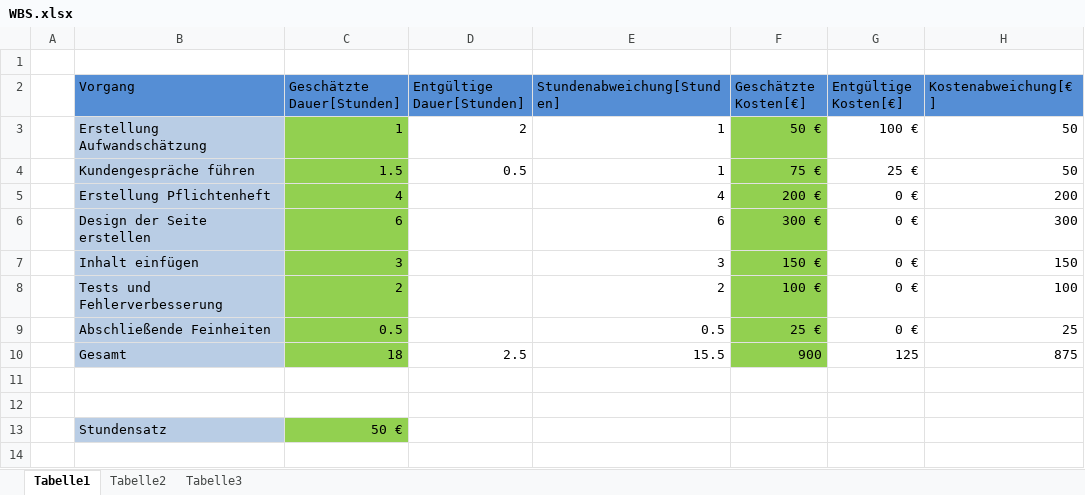
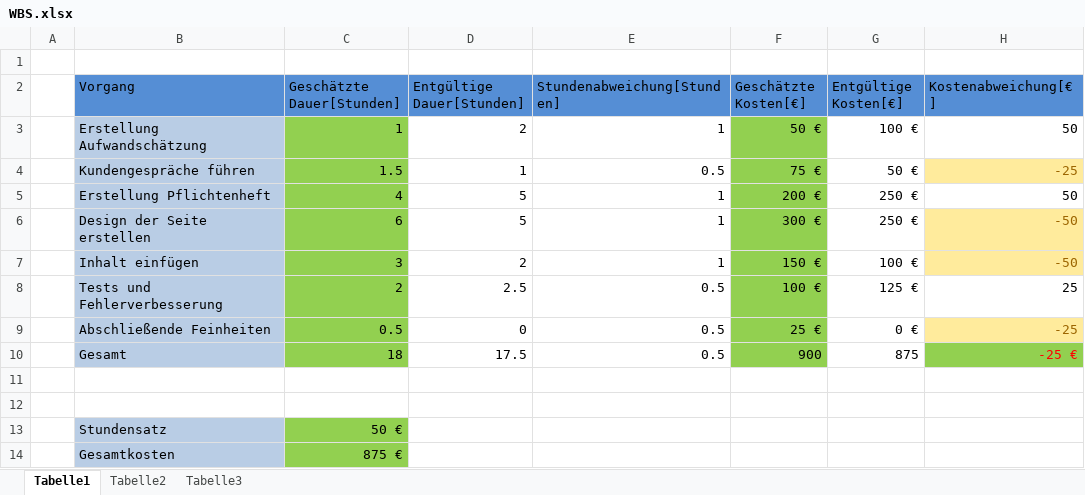
Before and after one commit to huab0r/CMS_Aufholen_BO3, an Excel workbook: WBS/WBS.xlsx, sheet Tabelle1, drawn as a sheet; values as stored, in another font and other column widths than the file's, no borders; conditional formats not drawn; the diff names each change by its address in the sheet, - before the commit and + after, or states it on an @@ line.

```diff
--- a/WBS/WBS.xlsx (sheet Tabelle1)
+++ b/WBS/WBS.xlsx (sheet Tabelle1)
-D4 (Entgültige Dauer[Stunden]): 0.5
+D4 (Entgültige Dauer[Stunden]): 1
-E4 (Stundenabweichung[Stunden]): 1
+E4 (Stundenabweichung[Stunden]): 0.5
-G4 (Entgültige Kosten[€]): 25 €
+G4 (Entgültige Kosten[€]): 50 €
-H4 (Kostenabweichung[€]): 50
+H4 (Kostenabweichung[€]): -25
@@ H4 fill: none → #FFEB9C, text colour: black → #9C6500 @@
-D5:D6 (Entgültige Dauer[Stunden]): (empty)
+D5:D6 (Entgültige Dauer[Stunden]): 5
-E5 (Stundenabweichung[Stunden]): 4
+E5 (Stundenabweichung[Stunden]): 1
-G5:G6 (Entgültige Kosten[€]): 0 €
+G5:G6 (Entgültige Kosten[€]): 250 €
-H5 (Kostenabweichung[€]): 200
+H5 (Kostenabweichung[€]): 50
-E6 (Stundenabweichung[Stunden]): 6
+E6 (Stundenabweichung[Stunden]): 1
-H6 (Kostenabweichung[€]): 300
+H6 (Kostenabweichung[€]): -50
@@ H6:H7 fill: none → #FFEB9C, text colour: black → #9C6500 @@
-D7 (Entgültige Dauer[Stunden]): (empty)
+D7 (Entgültige Dauer[Stunden]): 2
-E7 (Stundenabweichung[Stunden]): 3
+E7 (Stundenabweichung[Stunden]): 1
-G7 (Entgültige Kosten[€]): 0 €
+G7 (Entgültige Kosten[€]): 100 €
-H7 (Kostenabweichung[€]): 150
+H7 (Kostenabweichung[€]): -50
-D8 (Entgültige Dauer[Stunden]): (empty)
+D8 (Entgültige Dauer[Stunden]): 2.5
-E8 (Stundenabweichung[Stunden]): 2
+E8 (Stundenabweichung[Stunden]): 0.5
-G8 (Entgültige Kosten[€]): 0 €
+G8 (Entgültige Kosten[€]): 125 €
-H8 (Kostenabweichung[€]): 100
+H8 (Kostenabweichung[€]): 25
-D9 (Entgültige Dauer[Stunden]): (empty)
+D9 (Entgültige Dauer[Stunden]): 0
-H9 (Kostenabweichung[€]): 25
+H9 (Kostenabweichung[€]): -25
@@ H9 fill: none → #FFEB9C, text colour: black → #9C6500 @@
-D10 (Entgültige Dauer[Stunden]): 2.5
+D10 (Entgültige Dauer[Stunden]): 17.5
-E10 (Stundenabweichung[Stunden]): 15.5
+E10 (Stundenabweichung[Stunden]): 0.5
-G10 (Entgültige Kosten[€]): 125
+G10 (Entgültige Kosten[€]): 875
-H10 (Kostenabweichung[€]): 875
+H10 (Kostenabweichung[€]): -25 €
@@ H10 fill: none → #92D050, text colour: black → #FF0000 @@
+row 14:  | Gesamtkosten | 875 €
```
Also changed, not shown: 1 other file.
